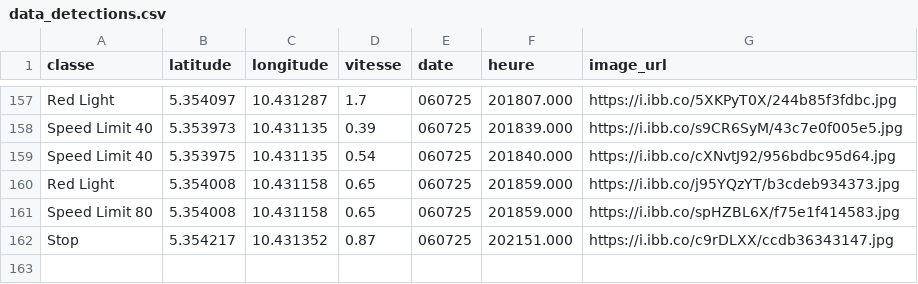
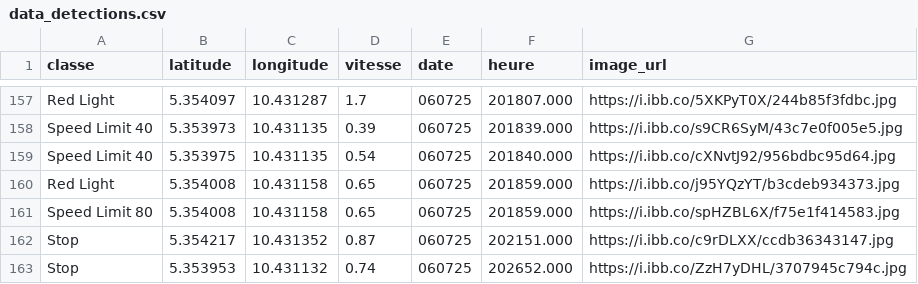
Before and after one commit to Aurel-switch/carte-gps, a CSV file: data_detections.csv, drawn as a sheet; only a part is shown, gaps mark what is left out; the diff names each change by its address in the sheet, - before the commit and + after, or states it on an @@ line.

```diff
--- a/data_detections.csv
+++ b/data_detections.csv
+row 163: Stop | 5.353953 | 10.431132 | 0.74 | 060725 | 202652.000 | https://i.ibb.co/ZzH7yDHL/3707945c794c.jpg
```
Also changed, not shown: 1 other file.
